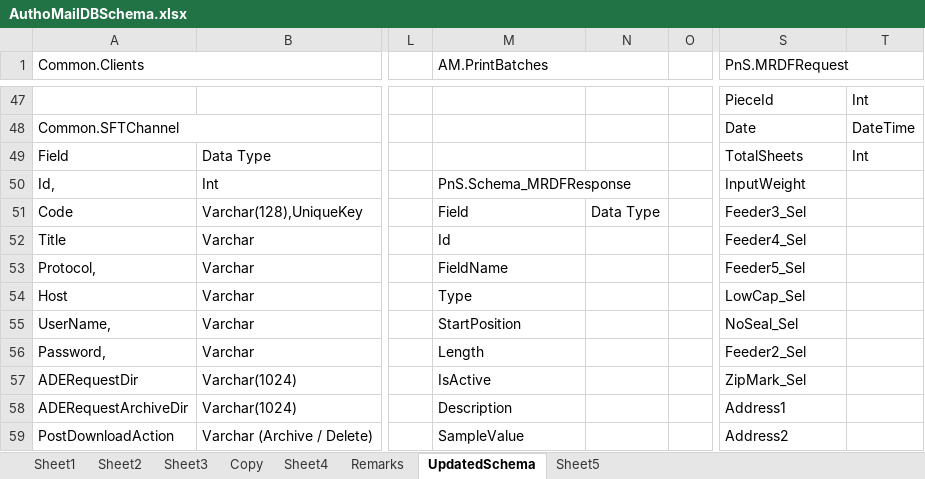
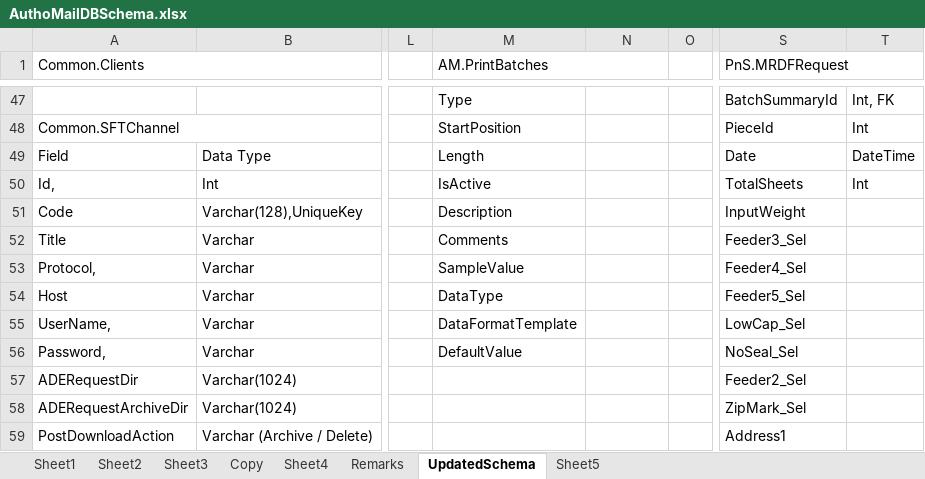
Before and after one commit to kaushikraj302000-glitch/AuthoMail-Cotality, an Excel workbook: docs/design/AuthoMailDBSchema.xlsx, sheet UpdatedSchema, drawn as a sheet; only a part is shown, gaps mark what is left out; values as stored, in another font and other column widths than the file's, no cell formats; removed rows and columns are numbered as before the commit, all else as after; the diff covers the shown part only; the diff names each change by its address in the sheet, - before the commit and + after, or states it on an @@ line.

Commit message:
updated printbatch table, mailpieces table and batchsummary table in dbschema excel

```diff
--- a/docs/design/AuthoMailDBSchema.xlsx (sheet UpdatedSchema)
+++ b/docs/design/AuthoMailDBSchema.xlsx (sheet UpdatedSchema)
-M47 (AM.PrintBatches): (empty)
+M47 (AM.PrintBatches): Type
-S47 (PnS.MRDFRequest): PieceId
+S47 (PnS.MRDFRequest): BatchSummaryId
-T47: Int
+T47: Int, FK
-M48 (AM.PrintBatches): (empty)
+M48 (AM.PrintBatches): StartPosition
-S48 (PnS.MRDFRequest): Date
+S48 (PnS.MRDFRequest): PieceId
-T48: DateTime
+T48: Int
-M49 (AM.PrintBatches): (empty)
+M49 (AM.PrintBatches): Length
-S49 (PnS.MRDFRequest): TotalSheets
+S49 (PnS.MRDFRequest): Date
-T49: Int
+T49: DateTime
-M50 (AM.PrintBatches): PnS.Schema_MRDFResponse
+M50 (AM.PrintBatches): IsActive
-M50:N50 merged
-S50 (PnS.MRDFRequest): InputWeight
+S50 (PnS.MRDFRequest): TotalSheets
-T50: (empty)
+T50: Int
-M51 (AM.PrintBatches): Field
+M51 (AM.PrintBatches): Description
-N51: Data Type
+N51: (empty)
-S51 (PnS.MRDFRequest): Feeder3_Sel
+S51 (PnS.MRDFRequest): InputWeight
-M52 (AM.PrintBatches): Id
+M52 (AM.PrintBatches): Comments
-S52 (PnS.MRDFRequest): Feeder4_Sel
+S52 (PnS.MRDFRequest): Feeder3_Sel
-M53 (AM.PrintBatches): FieldName
+M53 (AM.PrintBatches): SampleValue
-S53 (PnS.MRDFRequest): Feeder5_Sel
+S53 (PnS.MRDFRequest): Feeder4_Sel
-M54 (AM.PrintBatches): Type
+M54 (AM.PrintBatches): DataType
-S54 (PnS.MRDFRequest): LowCap_Sel
+S54 (PnS.MRDFRequest): Feeder5_Sel
-M55 (AM.PrintBatches): StartPosition
+M55 (AM.PrintBatches): DataFormatTemplate
-S55 (PnS.MRDFRequest): NoSeal_Sel
+S55 (PnS.MRDFRequest): LowCap_Sel
-M56 (AM.PrintBatches): Length
+M56 (AM.PrintBatches): DefaultValue
-S56 (PnS.MRDFRequest): Feeder2_Sel
+S56 (PnS.MRDFRequest): NoSeal_Sel
-M57 (AM.PrintBatches): IsActive
+M57 (AM.PrintBatches): (empty)
-S57 (PnS.MRDFRequest): ZipMark_Sel
+S57 (PnS.MRDFRequest): Feeder2_Sel
-M58 (AM.PrintBatches): Description
+M58 (AM.PrintBatches): (empty)
-S58 (PnS.MRDFRequest): Address1
+S58 (PnS.MRDFRequest): ZipMark_Sel
-M59 (AM.PrintBatches): SampleValue
+M59 (AM.PrintBatches): (empty)
-S59 (PnS.MRDFRequest): Address2
+S59 (PnS.MRDFRequest): Address1
```
Also changed, not shown: 10 added rows, 9 removed rows, 108 edited cells and merged cells elsewhere in this sheet, cell formats.
